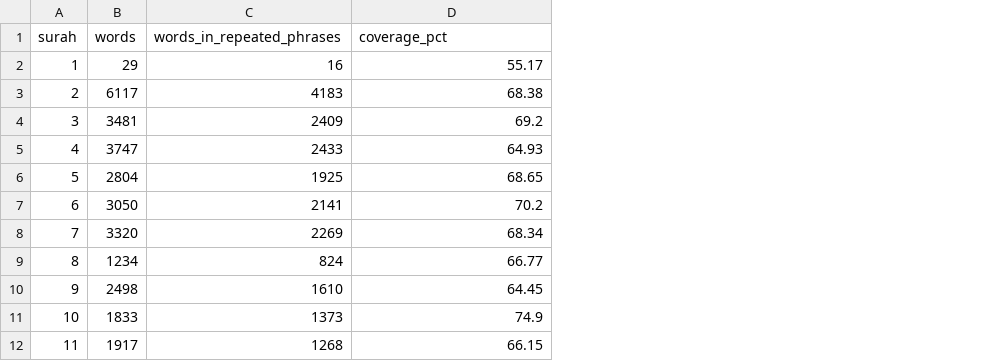
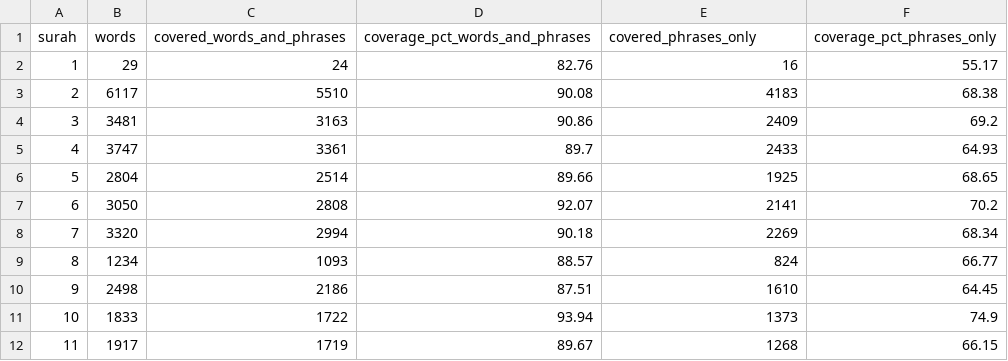
Before and after one commit to blueray453/quran-ruqya-py, a CSV file: tools/raw/phrase-analysis/quran-coverage-by-surah.csv, drawn as a sheet; only a part is shown; addresses are those after the commit; the diff names each change by its address in the sheet, - before the commit and + after, or states it on an @@ line.

Commit message:
Alhamdulillh, phrase analysis

```diff
--- a/tools/raw/phrase-analysis/quran-coverage-by-surah.csv
+++ b/tools/raw/phrase-analysis/quran-coverage-by-surah.csv
+column C (covered_words_and_phrases), rows 2-12: 24 | 5510 | 3163 | 3361 | 2514 | 2808 | 2994 | 1093 | 2186 | 1722 | 1719
+column D (coverage_pct_words_and_phrases), rows 2-12: 82.76 | 90.08 | 90.86 | 89.7 | 89.66 | 92.07 | 90.18 | 88.57 | 87.51 | 93.94 | 89.67
-E1: words_in_repeated_phrases
+E1: covered_phrases_only
-F1: coverage_pct
+F1: coverage_pct_phrases_only
```
Also changed, not shown: 20 other files.
